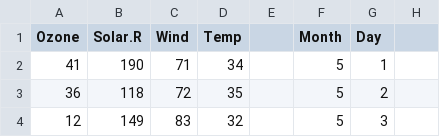
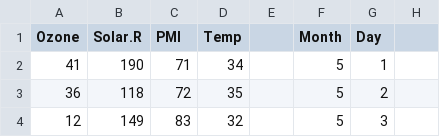
Before and after one commit to tertiarycourses/WSQ_R_Programming, a CSV file: exercises/weather_nea.csv, drawn as a sheet; only a part is shown; the diff names each change by its address in the sheet, - before the commit and + after, or states it on an @@ line.

Commit message:
add nea data

```diff
--- a/exercises/weather_nea.csv
+++ b/exercises/weather_nea.csv
-C1: Wind
+C1: PMI
```
